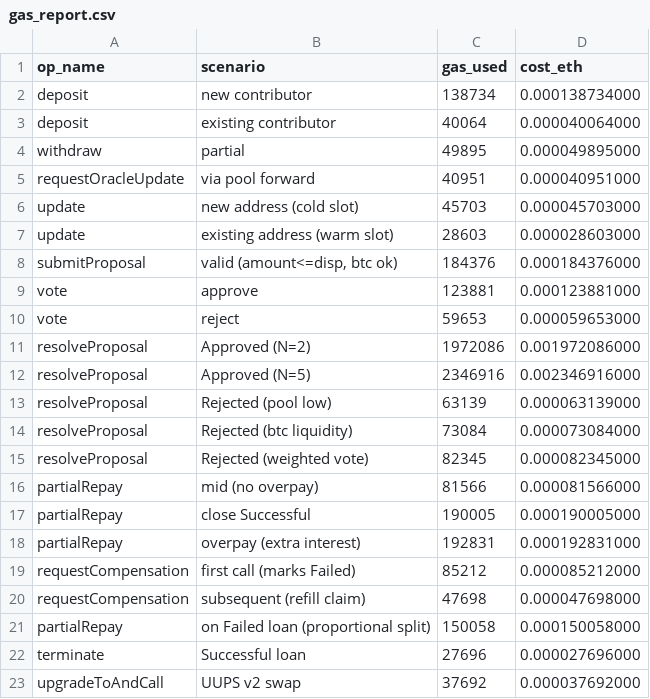
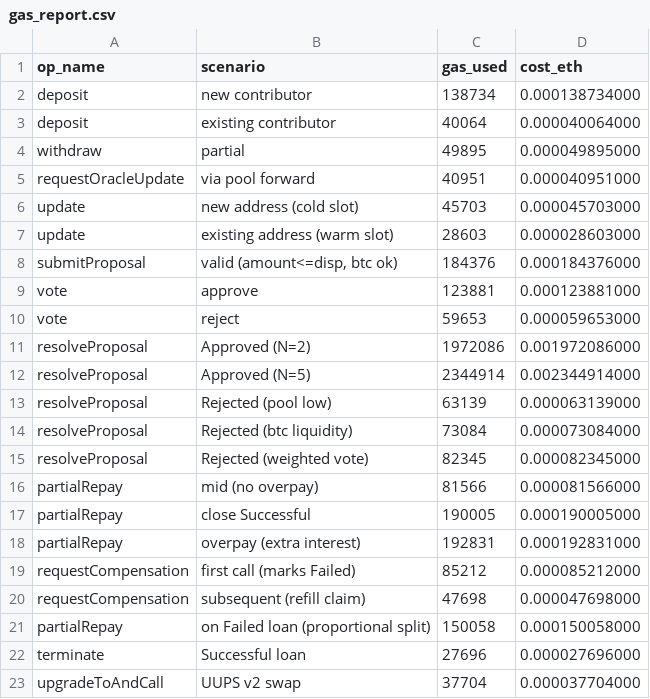
Before and after one commit to Polpe66/Decentralised-Lending-Service-P2P-Project, a CSV file: data/gas_report.csv, drawn as a sheet.

Commit message:
fix: correct gas report values and update genesis block period

```diff
--- a/data/gas_report.csv
+++ b/data/gas_report.csv
@@ -11,3 +11,3 @@ vote,reject,59653,0.000059653000
 resolveProposal,Approved (N=2),1972086,0.001972086000
-resolveProposal,Approved (N=5),2346916,0.002346916000
+resolveProposal,Approved (N=5),2344914,0.002344914000
 resolveProposal,Rejected (pool low),63139,0.000063139000
@@ -22,2 +22,2 @@ partialRepay,on Failed loan (proportional split),150058,0.000150058000
 terminate,Successful loan,27696,0.000027696000
-upgradeToAndCall,UUPS v2 swap,37692,0.000037692000
+upgradeToAndCall,UUPS v2 swap,37704,0.000037704000
```
Also changed, not shown: 1 other file.
